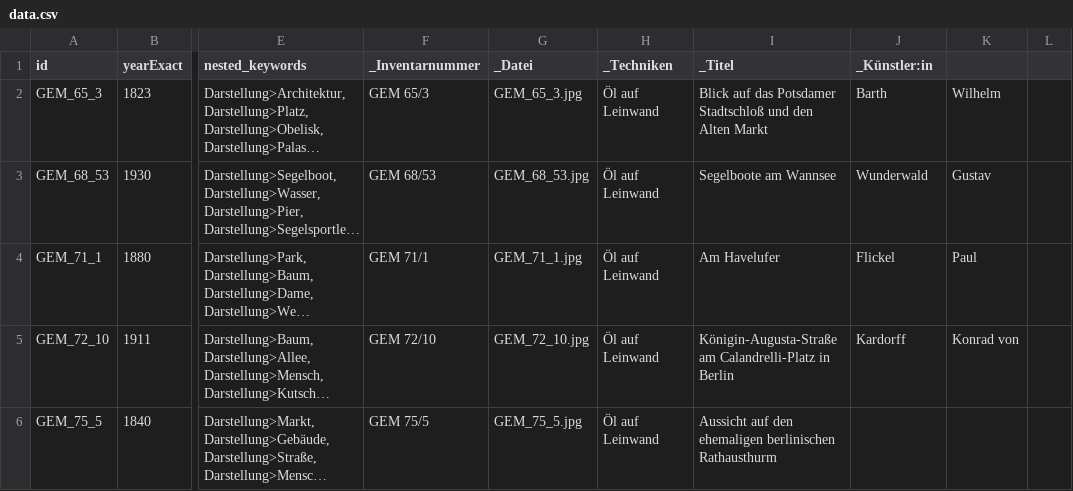
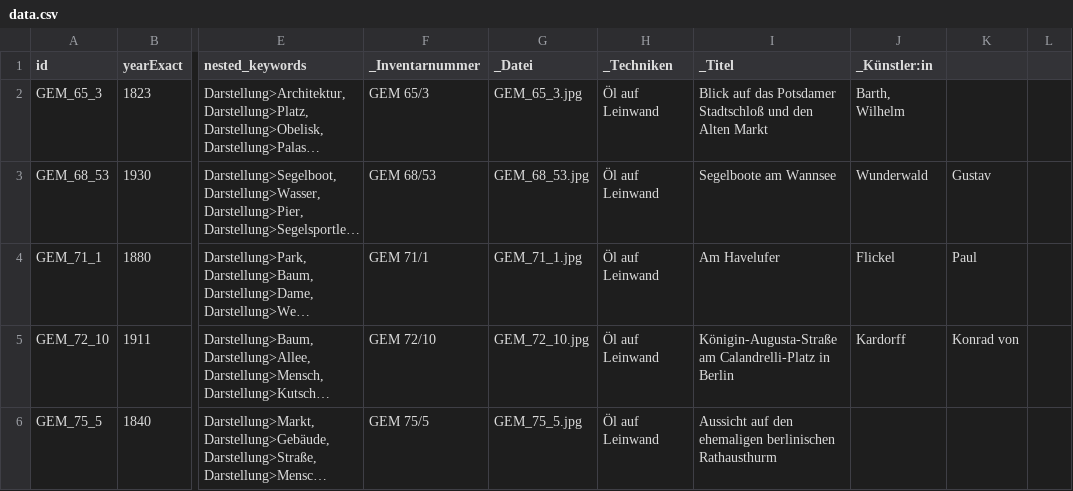
Before and after one commit to sebastianruffberlin/stadtmuseum-viewer_SASK, a CSV file: data/data.csv, drawn as a sheet; only a part is shown, gaps mark what is left out; long unchanged cells end in …; the diff names each change by its address in the sheet, - before the commit and + after, or states it on an @@ line.

Commit message:
Update data.csv

```diff
--- a/data/data.csv
+++ b/data/data.csv
-J2 (_Künstler:in): Barth
+J2 (_Künstler:in): Barth, Wilhelm
-K2: Wilhelm
+K2: (empty)
```
